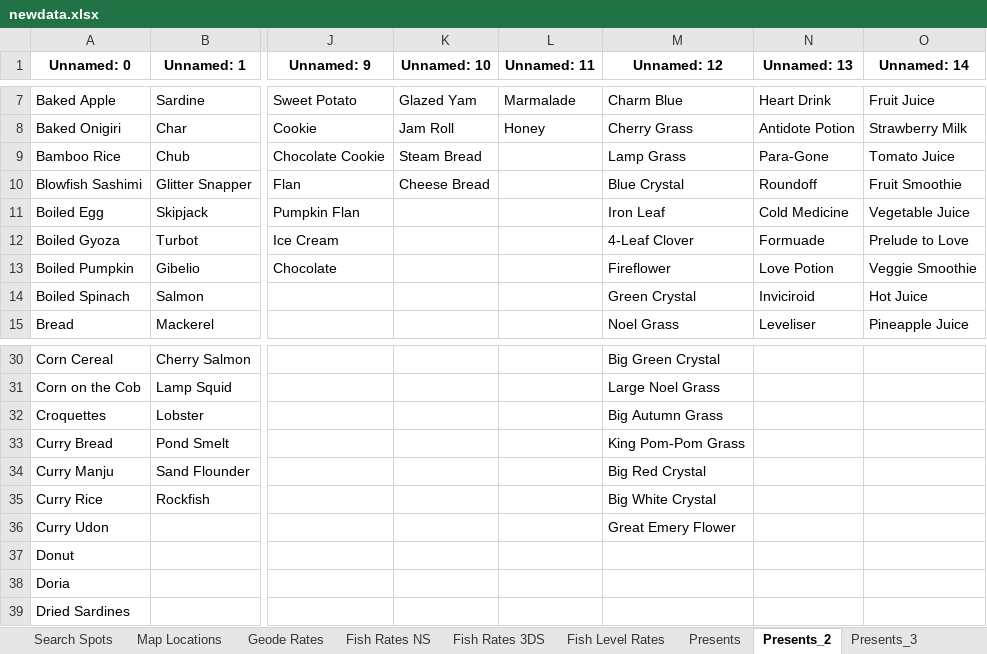
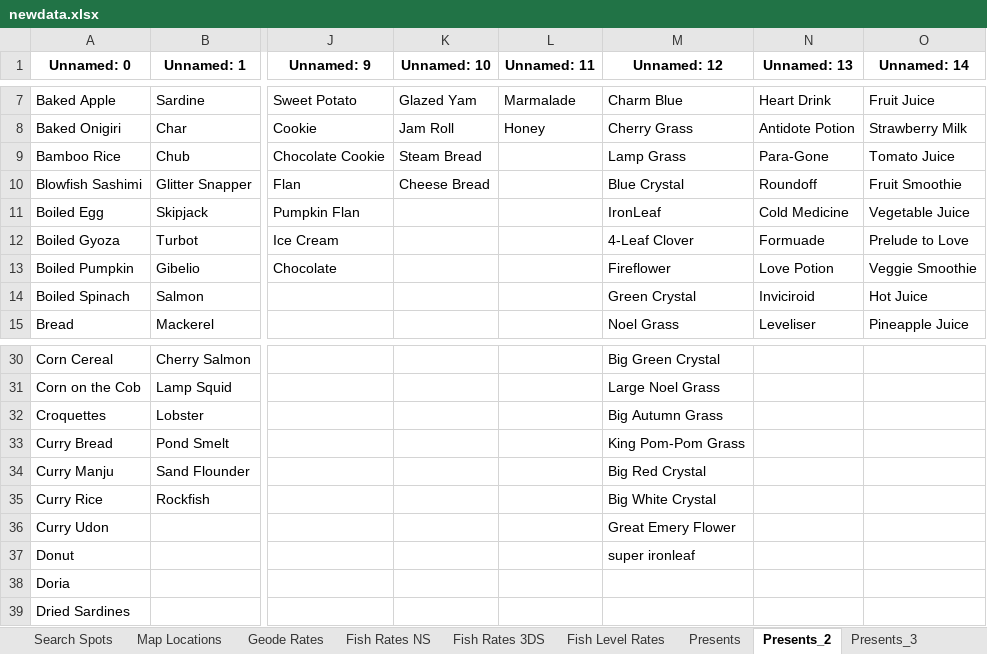
Before and after one commit to a-johanes/rf4wiki, an Excel workbook: gift/xlsx/newdata.xlsx, sheet Presents_2, drawn as a sheet; only a part is shown, gaps mark what is left out; values as stored, in another font and other column widths than the file's, no borders; the diff names each change by its address in the sheet, - before the commit and + after, or states it on an @@ line.

Commit message:
update super ironleaf

```diff
--- a/gift/xlsx/newdata.xlsx (sheet Presents_2)
+++ b/gift/xlsx/newdata.xlsx (sheet Presents_2)
-M11 (Unnamed: 12): Iron Leaf
+M11 (Unnamed: 12): IronLeaf
-M37 (Unnamed: 12): (empty)
+M37 (Unnamed: 12): super ironleaf
```
Also changed, not shown: sheet gift.
